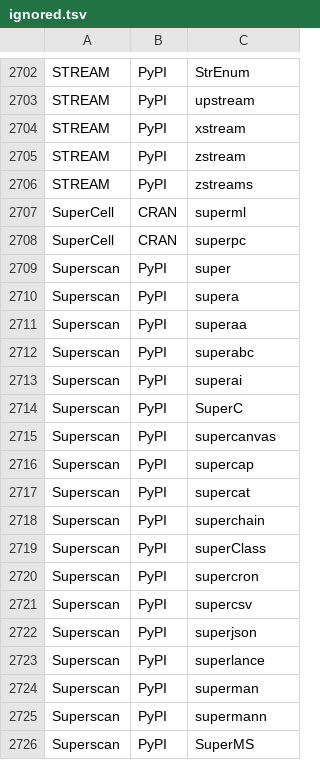
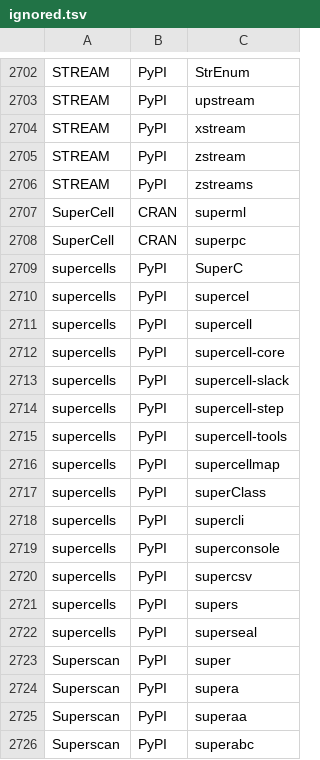
Before and after one commit to scRNA-tools/scRNA-tools, a TSV file: database/ignored.tsv, drawn as a sheet; only a part is shown, gaps mark what is left out; the shorter side is filled out with more unchanged rows; the diff names each change by its address in the sheet, - before the commit and + after, or states it on an @@ line.

Commit message:
New tool: supercells
Supercells generates a single report for multiple 10x cellranger samples - thus saving time and allowing comparative QC analysis

https://www.scrna-tools.org/tools#supercells

```diff
--- a/database/ignored.tsv
+++ b/database/ignored.tsv
+row 2709: supercells | PyPI | SuperC
+row 2710: supercells | PyPI | supercel
+row 2711: supercells | PyPI | supercell
+row 2712: supercells | PyPI | supercell-core
+row 2713: supercells | PyPI | supercell-slack
+row 2714: supercells | PyPI | supercell-step
+row 2715: supercells | PyPI | supercell-tools
+row 2716: supercells | PyPI | supercellmap
+row 2717: supercells | PyPI | superClass
+row 2718: supercells | PyPI | supercli
+row 2719: supercells | PyPI | superconsole
+row 2720: supercells | PyPI | supercsv
+row 2721: supercells | PyPI | supers
+row 2722: supercells | PyPI | superseal
```
Also changed, not shown: database/categories-idx.tsv, database/repositories.tsv, 1 other file.
